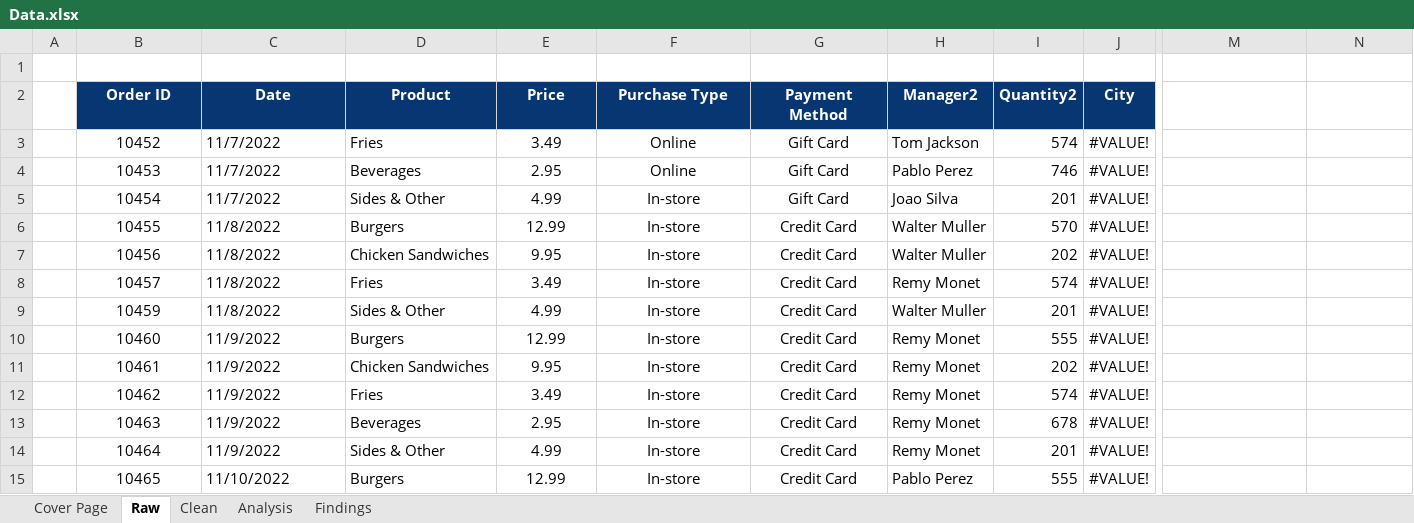
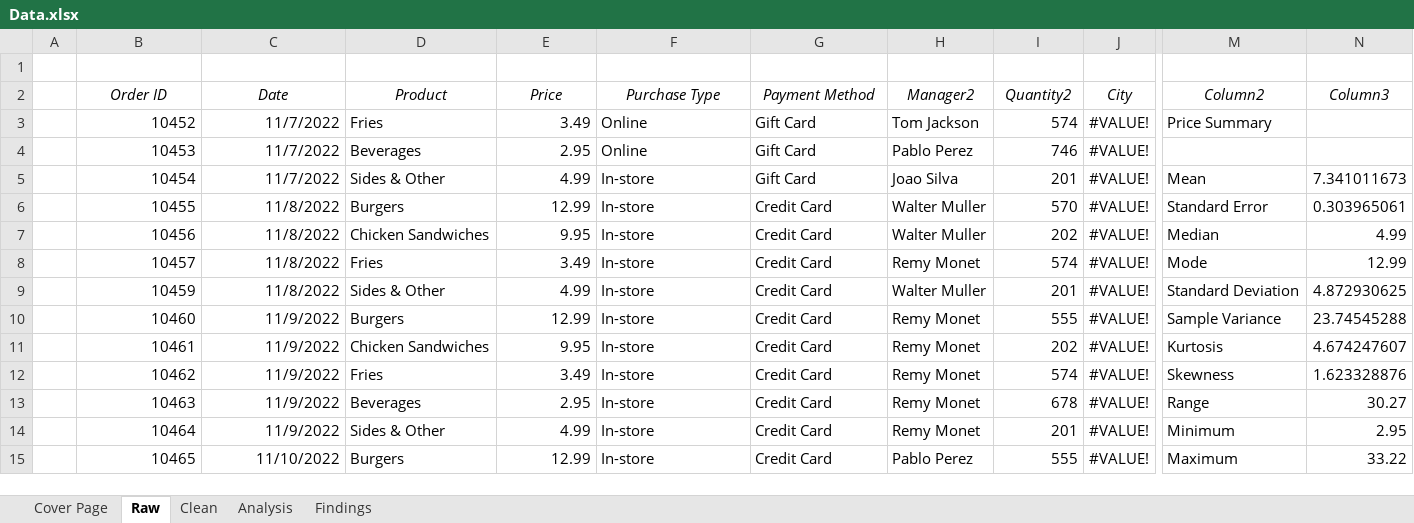
Before and after one commit to M-Hamza-Rao/Data-Analysis-Excel-, an Excel workbook: Data.xlsx, sheet Raw, drawn as a sheet; only a part is shown, gaps mark what is left out; values as stored, in another font and other column widths than the file's, no borders; table styles not drawn; the diff covers the shown part only; the diff names each change by its address in the sheet, - before the commit and + after, or states it on an @@ line.

Commit message:
Descriptive stats

```diff
--- a/Data.xlsx (sheet Raw)
+++ b/Data.xlsx (sheet Raw)
@@ B2:J2 fill: #073673 → none, bold: on → off, italic: off → on, text colour: #FFFFFF → black @@
-M2: (empty)
+M2: Column2
-N2: (empty)
+N2: Column3
-B3:B15 alignment: center
+B3:B15 alignment: right
-C3:C15 alignment: left
+C3:C15 alignment: right
-E3:E15 alignment: center
+E3:E15 alignment: right
-F3:G15 alignment: center
+F3:G15 alignment: left
-M3 (Column2): (empty)
+M3 (Column2): Price Summary
-M5 (Column2): (empty)
+M5 (Column2): Mean
-N5 (Column3): (empty)
+N5 (Column3): 7.341011673
-M6 (Column2): (empty)
+M6 (Column2): Standard Error
-N6 (Column3): (empty)
+N6 (Column3): 0.303965061
-M7 (Column2): (empty)
+M7 (Column2): Median
-N7 (Column3): (empty)
+N7 (Column3): 4.99
-M8 (Column2): (empty)
+M8 (Column2): Mode
-N8 (Column3): (empty)
+N8 (Column3): 12.99
-M9 (Column2): (empty)
+M9 (Column2): Standard Deviation
-N9 (Column3): (empty)
+N9 (Column3): 4.872930625
-M10 (Column2): (empty)
+M10 (Column2): Sample Variance
-N10 (Column3): (empty)
+N10 (Column3): 23.74545288
-M11 (Column2): (empty)
+M11 (Column2): Kurtosis
-N11 (Column3): (empty)
+N11 (Column3): 4.674247607
-M12 (Column2): (empty)
+M12 (Column2): Skewness
-N12 (Column3): (empty)
+N12 (Column3): 1.623328876
-M13 (Column2): (empty)
+M13 (Column2): Range
-N13 (Column3): (empty)
+N13 (Column3): 30.27
-M14 (Column2): (empty)
+M14 (Column2): Minimum
-N14 (Column3): (empty)
+N14 (Column3): 2.95
-M15 (Column2): (empty)
+M15 (Column2): Maximum
-N15 (Column3): (empty)
+N15 (Column3): 33.22
```
Also changed, not shown: 5 edited cells and cell formats elsewhere in this sheet.
